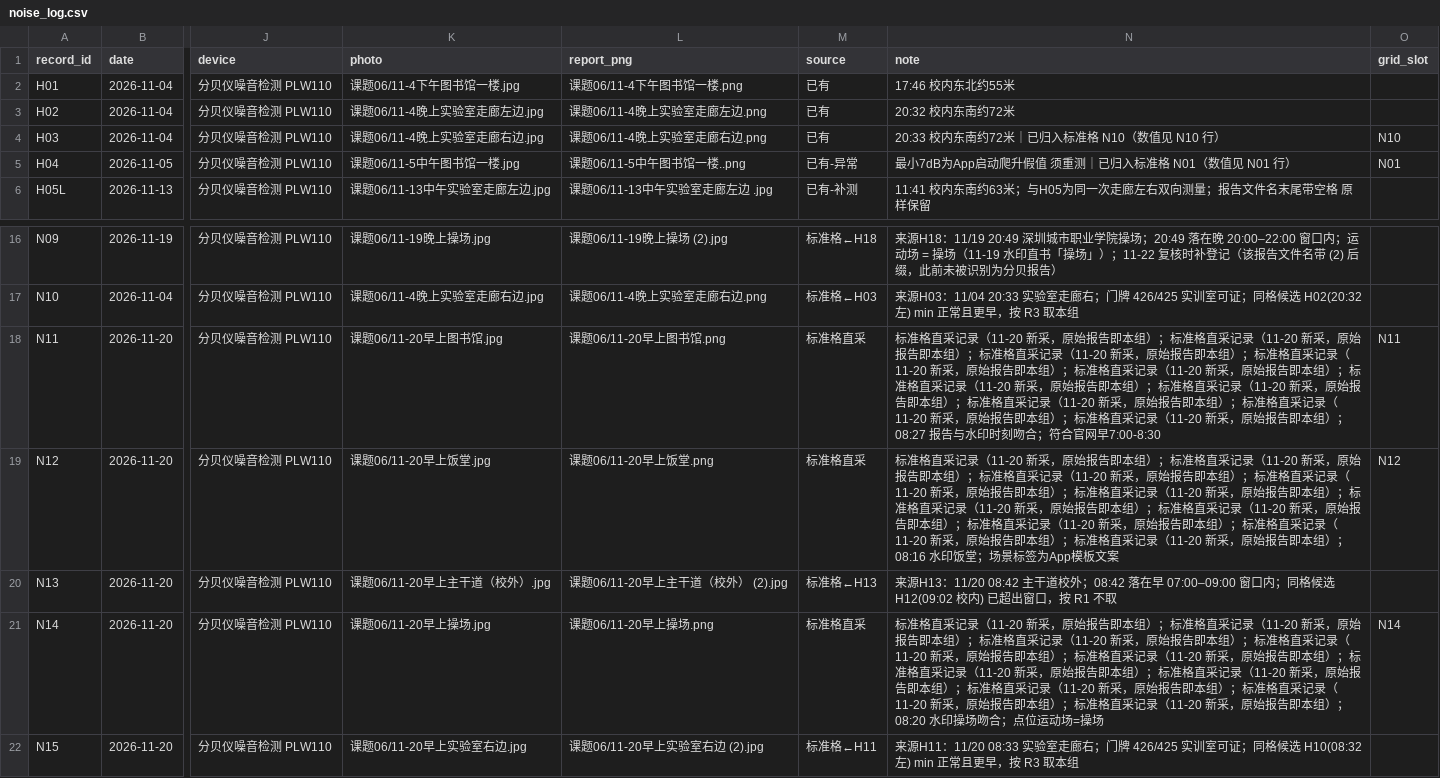
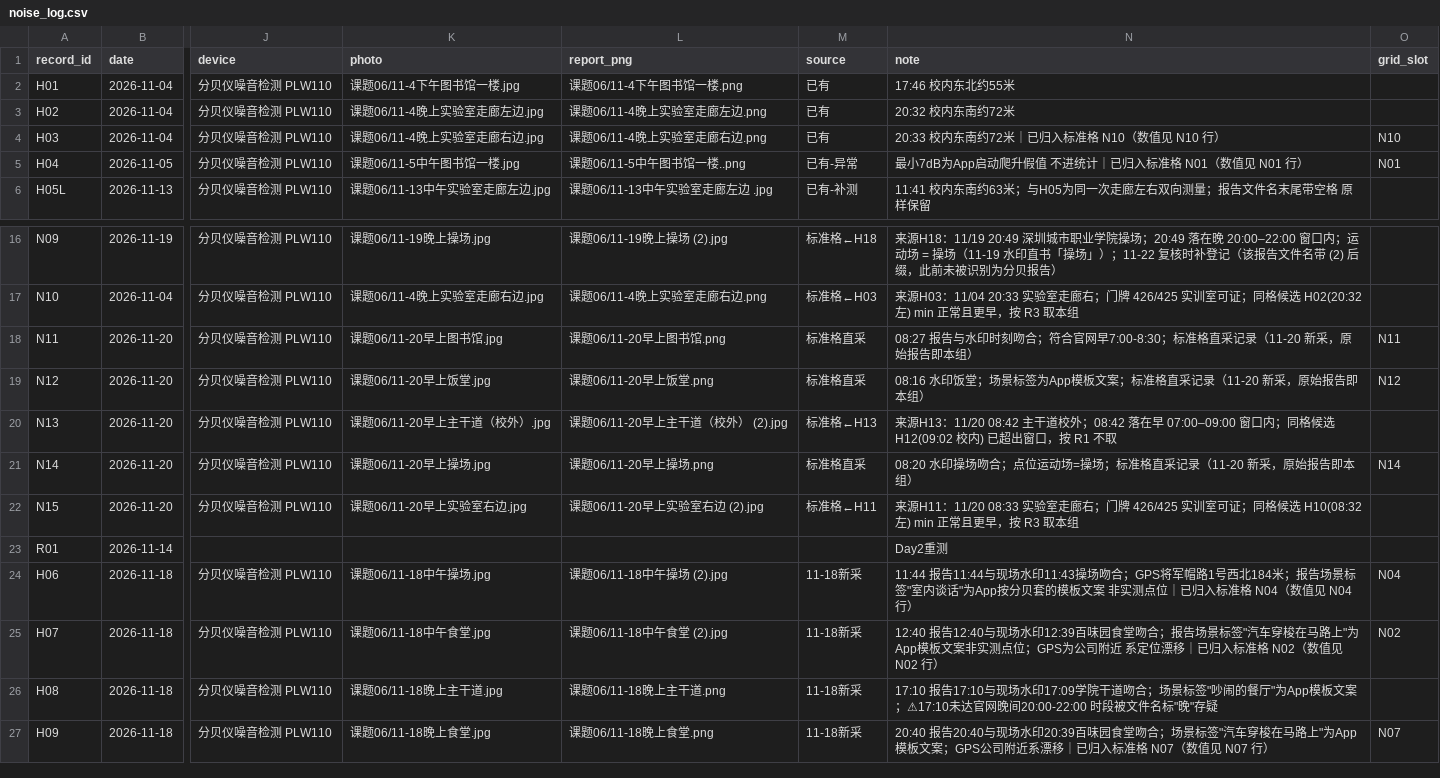
Before and after one commit to Elowen-Wang/project-03-vibration-diagnosis, a CSV file: 01_Stage1_Field_Measurement/noise_log.csv, drawn as a sheet; only a part is shown, gaps mark what is left out; the shorter side is filled out with more unchanged rows; the diff names each change by its address in the sheet, - before the commit and + after, or states it on an @@ line.

```diff
--- a/01_Stage1_Field_Measurement/noise_log.csv
+++ b/01_Stage1_Field_Measurement/noise_log.csv
-N5 (note): 最小7dB为App启动爬升假值 须重测｜已归入标准格 N01（数值见 N01 行）
+N5 (note): 最小7dB为App启动爬升假值 不进统计｜已归入标准格 N01（数值见 N01 行）
-N18 (note): 标准格直采记录（11-20 新采，原始报告即本组）；标准格直采记录（11-20 新采，原始报告即本组）；标准格直采记录（11-20 新采，原始报告即本组）；标准格直采记录（11-20 新采，原始报告即本组）；标准格直采记录（11-20 新采，原始报告即本组）；标准格直采记录（11-20 新采，原始报告即本组）；标准格直采记录（11-20 新采，原始报告即本组）；标准格直采记录（11-20 新采，原始报告即本组）；标准格直采记录（11-20 新采，原始报告即本组）；标准格直采记录（11-20 新采，原始报告即本组）；08:27 报告与水印时刻吻合；符合官网早7:00-8:30
+N18 (note): 08:27 报告与水印时刻吻合；符合官网早7:00-8:30；标准格直采记录（11-20 新采，原始报告即本组）
-N19 (note): 标准格直采记录（11-20 新采，原始报告即本组）；标准格直采记录（11-20 新采，原始报告即本组）；标准格直采记录（11-20 新采，原始报告即本组）；标准格直采记录（11-20 新采，原始报告即本组）；标准格直采记录（11-20 新采，原始报告即本组）；标准格直采记录（11-20 新采，原始报告即本组）；标准格直采记录（11-20 新采，原始报告即本组）；标准格直采记录（11-20 新采，原始报告即本组）；标准格直采记录（11-20 新采，原始报告即本组）；标准格直采记录（11-20 新采，原始报告即本组）；08:16 水印饭堂；场景标签为App模板文案
+N19 (note): 08:16 水印饭堂；场景标签为App模板文案；标准格直采记录（11-20 新采，原始报告即本组）
-N21 (note): 标准格直采记录（11-20 新采，原始报告即本组）；标准格直采记录（11-20 新采，原始报告即本组）；标准格直采记录（11-20 新采，原始报告即本组）；标准格直采记录（11-20 新采，原始报告即本组）；标准格直采记录（11-20 新采，原始报告即本组）；标准格直采记录（11-20 新采，原始报告即本组）；标准格直采记录（11-20 新采，原始报告即本组）；标准格直采记录（11-20 新采，原始报告即本组）；标准格直采记录（11-20 新采，原始报告即本组）；标准格直采记录（11-20 新采，原始报告即本组）；08:20 水印操场吻合；点位运动场=操场
+N21 (note): 08:20 水印操场吻合；点位运动场=操场；标准格直采记录（11-20 新采，原始报告即本组）
```
Also changed, not shown: 5 other files.
